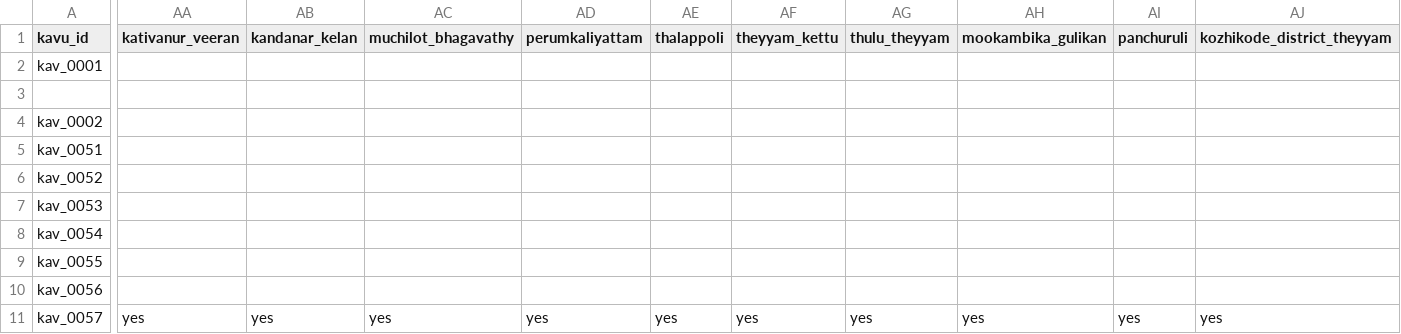
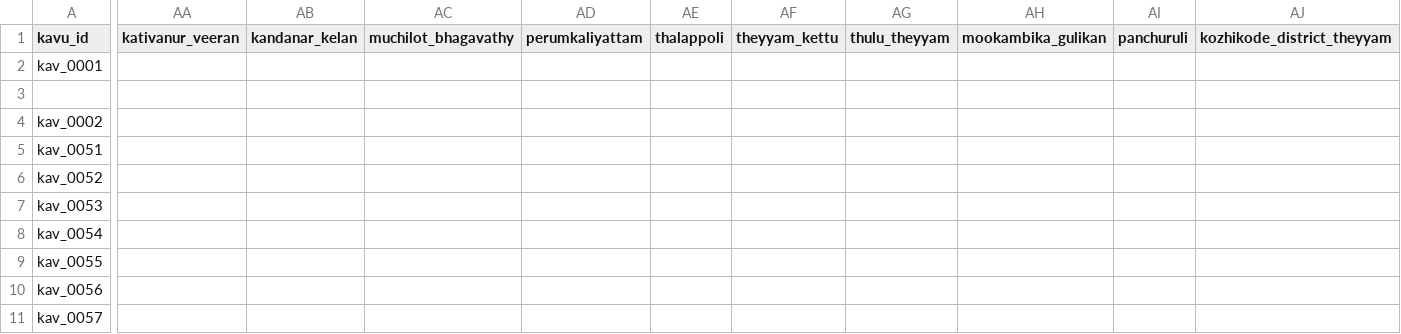
Before and after one commit to theyyamwiki/theyyam-calendar, a CSV file: data.csv, drawn as a sheet; only a part is shown, gaps mark what is left out; the diff covers the shown part only; the diff names each change by its address in the sheet, - before the commit and + after, or states it on an @@ line.

```diff
--- a/data.csv
+++ b/data.csv
-AA11 (kativanur_veeran): yes
+AA11 (kativanur_veeran): (empty)
-AB11 (kandanar_kelan): yes
+AB11 (kandanar_kelan): (empty)
-AC11 (muchilot_bhagavathy): yes
+AC11 (muchilot_bhagavathy): (empty)
-AD11 (perumkaliyattam): yes
+AD11 (perumkaliyattam): (empty)
-AE11 (thalappoli): yes
+AE11 (thalappoli): (empty)
-AF11 (theyyam_kettu): yes
+AF11 (theyyam_kettu): (empty)
-AG11 (thulu_theyyam): yes
+AG11 (thulu_theyyam): (empty)
-AH11 (mookambika_gulikan): yes
+AH11 (mookambika_gulikan): (empty)
-AI11 (panchuruli): yes
+AI11 (panchuruli): (empty)
-AJ11 (kozhikode_district_theyyam): yes
+AJ11 (kozhikode_district_theyyam): (empty)
```
Also changed, not shown: 1 edited cell elsewhere in this file.
